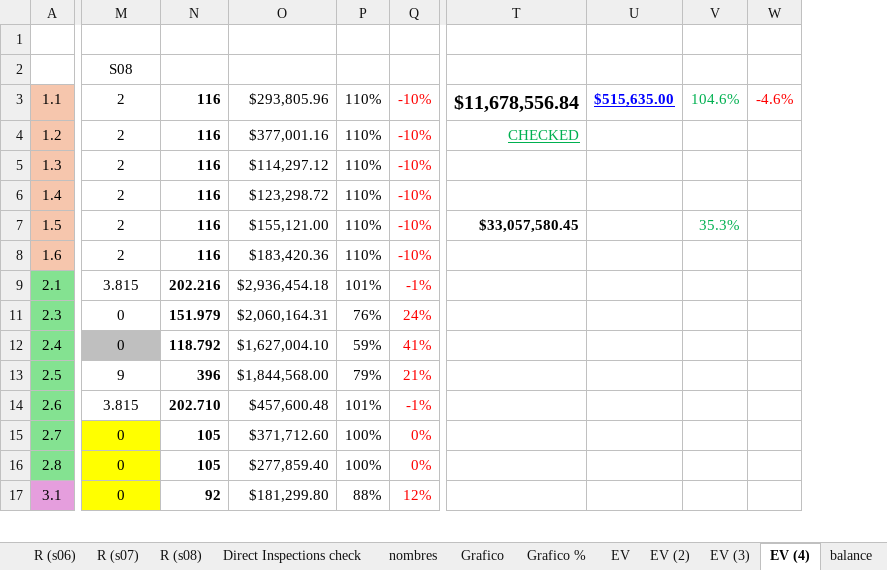
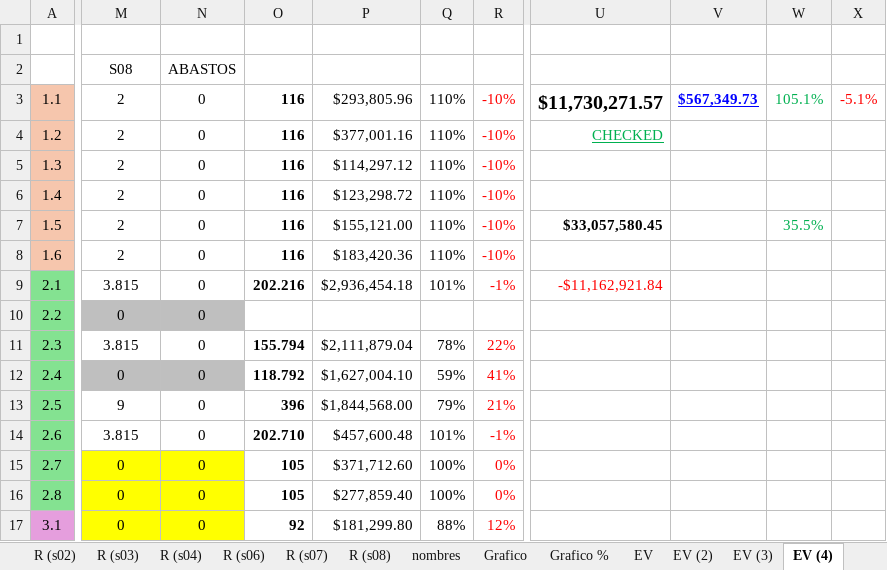
Before and after one commit to crooss/Dash_DGJ, an Excel workbook: data/Reporte de Actividades Diarias CPI.xlsx, sheet EV (4), drawn as a sheet; only a part is shown, gaps mark what is left out; values as stored, in another font and other column widths than the file's, no borders; conditional formats not drawn; removed rows and columns are numbered as before the commit, all else as after; rows hold the shown columns only; the diff covers the shown part only; the diff names each change by its address in the sheet, - before the commit and + after, or states it on an @@ line.

```diff
--- a/data/Reporte de Actividades Diarias CPI.xlsx (sheet EV (4))
+++ b/data/Reporte de Actividades Diarias CPI.xlsx (sheet EV (4))
+column N, rows 1-9: ABASTOS | ABASTOS | 0 | 0 | 0 | 0 | 0 | 0 | 0; rows 11-17: all 0
-column U, row 3: $515,635.00
-column V, rows 3-7: 104.6% |  |  |  | 35.3%
-column W, row 3: -4.6%
+column V, row 3: $567,349.73
+column W, rows 3-7: 105.1% |  |  |  | 35.5%
+column X, row 3: -5.1%
-U3: $11,678,556.84
+U3: $11,730,271.57
-U9: (empty)
+U9: -$11,162,921.84
+row 10: 2.2 | 0 | 0
-M11: 0
+M11: 3.815
-O11: 151.979
+O11: 155.794
-P11: $2,060,164.31
+P11: $2,111,879.04
-Q11: 76%
+Q11: 78%
-R11: 24%
+R11: 22%
```
Also changed, not shown: 1 edited cell elsewhere in this sheet, sheet diario, sheet EV, sheet nombres, sheet Grafico, sheet Catalogo, sheet EV (2), 9 more sheets, other sheet tabs, formulas that keep their value, hidden cells, charts or pictures.
